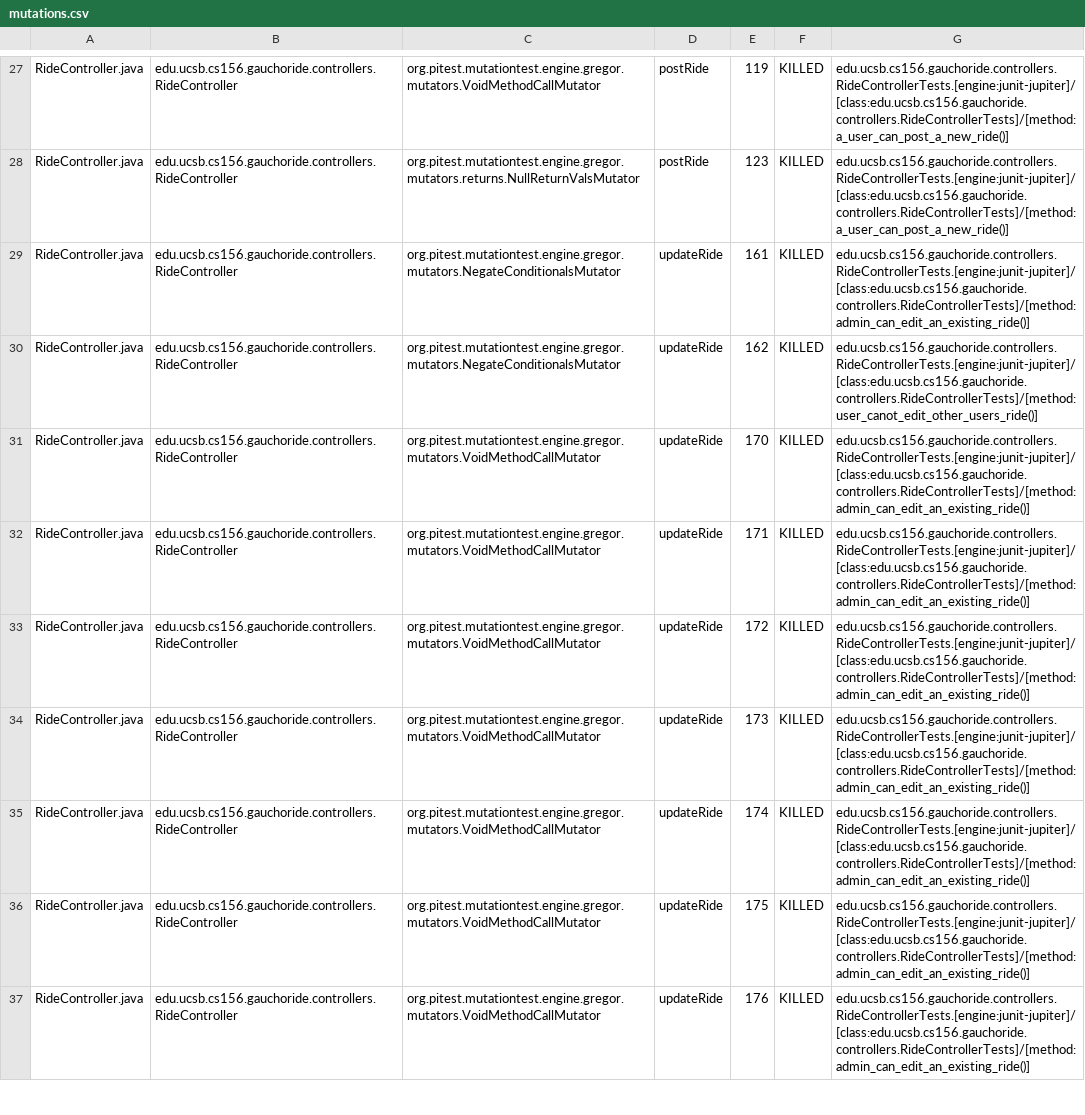
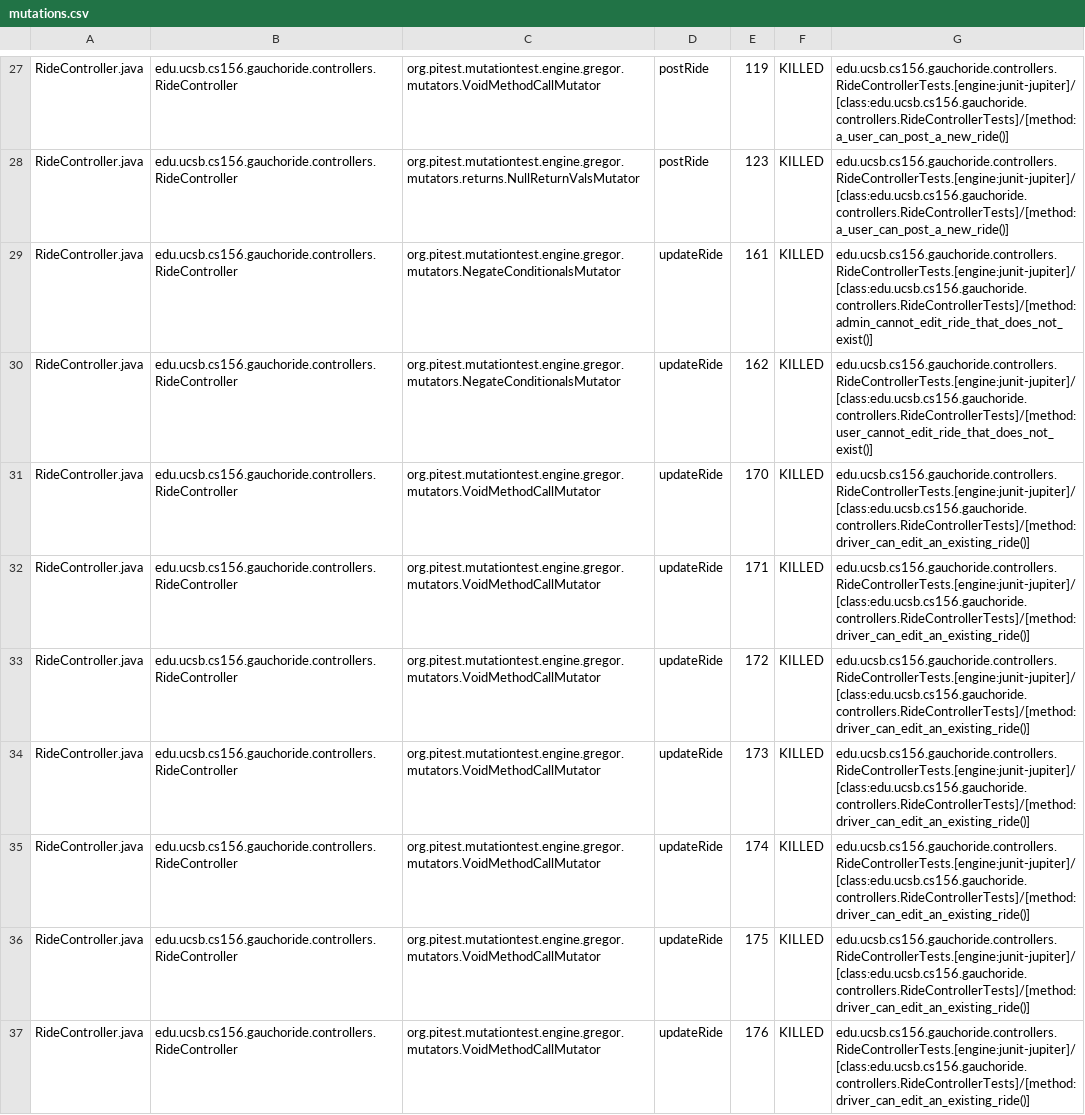
Before and after one commit to ucsb-cs156-w24/proj-gauchoride-w24-7pm-2, a CSV file: pitest/mutations.csv, drawn as a sheet; only a part is shown, gaps mark what is left out; the diff covers the shown part only; the diff names each change by its address in the sheet, - before the commit and + after, or states it on an @@ line.

Commit message:
Deploying to gh-pages from @ ucsb-cs156-w24/proj-gauchoride-w24-7pm-2@1d9119baa4f0eeffdeaf24c02a29e21bc4f17730 🚀

```diff
--- a/pitest/mutations.csv
+++ b/pitest/mutations.csv
-G29: edu.ucsb.cs156.gauchoride.controllers.RideControllerTests.[engine:junit-jupiter]/[class:edu.ucsb.cs156.gauchoride.controllers.RideControllerTests]/[method:admin_can_edit_an_existing_ride()]
+G29: edu.ucsb.cs156.gauchoride.controllers.RideControllerTests.[engine:junit-jupiter]/[class:edu.ucsb.cs156.gauchoride.controllers.RideControllerTests]/[method:admin_cannot_edit_ride_that_does_not_exist()]
-G30: edu.ucsb.cs156.gauchoride.controllers.RideControllerTests.[engine:junit-jupiter]/[class:edu.ucsb.cs156.gauchoride.controllers.RideControllerTests]/[method:user_canot_edit_other_users_ride()]
+G30: edu.ucsb.cs156.gauchoride.controllers.RideControllerTests.[engine:junit-jupiter]/[class:edu.ucsb.cs156.gauchoride.controllers.RideControllerTests]/[method:user_cannot_edit_ride_that_does_not_exist()]
-G31:G37: edu.ucsb.cs156.gauchoride.controllers.RideControllerTests.[engine:junit-jupiter]/[class:edu.ucsb.cs156.gauchoride.controllers.RideControllerTests]/[method:admin_can_edit_an_existing_ride()]
+G31:G37: edu.ucsb.cs156.gauchoride.controllers.RideControllerTests.[engine:junit-jupiter]/[class:edu.ucsb.cs156.gauchoride.controllers.RideControllerTests]/[method:driver_can_edit_an_existing_ride()]
```
Also changed, not shown: 28 edited cells elsewhere in this file, 15 other files.
